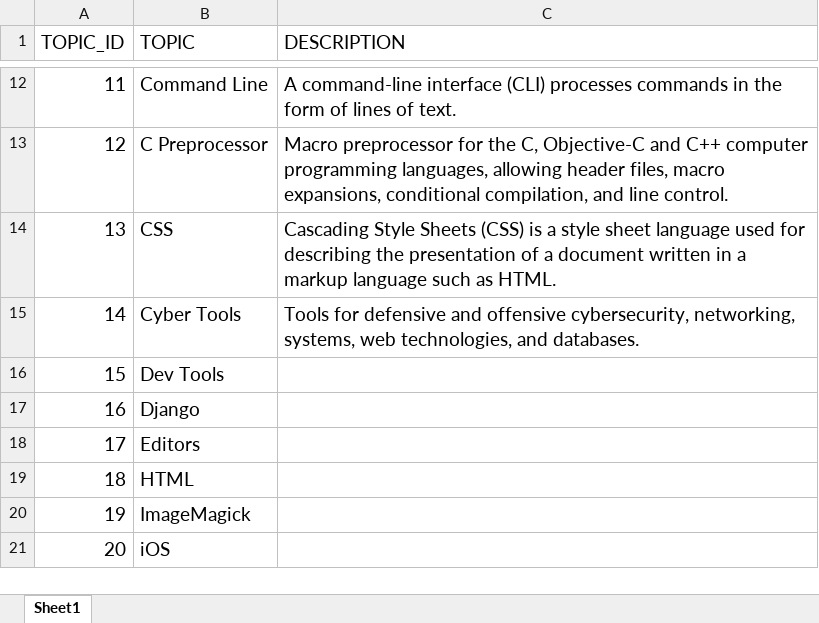
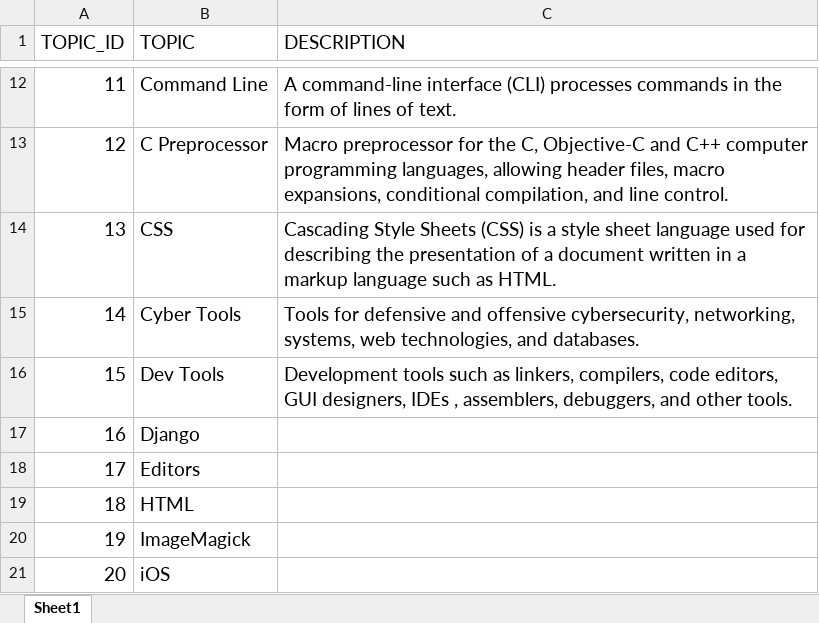
Before and after one commit to mick1955/Technophobia, an Excel workbook: Data/Data_Conversion/ContentList.xlsx, sheet Sheet1, drawn as a sheet; only a part is shown, gaps mark what is left out; values as stored, in another font and other column widths than the file's, no borders; the diff names each change by its address in the sheet, - before the commit and + after, or states it on an @@ line.

```diff
--- a/Data/Data_Conversion/ContentList.xlsx (sheet Sheet1)
+++ b/Data/Data_Conversion/ContentList.xlsx (sheet Sheet1)
-C16 (DESCRIPTION): (empty)
+C16 (DESCRIPTION): Development tools such as linkers, compilers, code editors, GUI designers, IDEs , assemblers, debuggers, and other tools.
```
Also changed, not shown: 25 other files.
